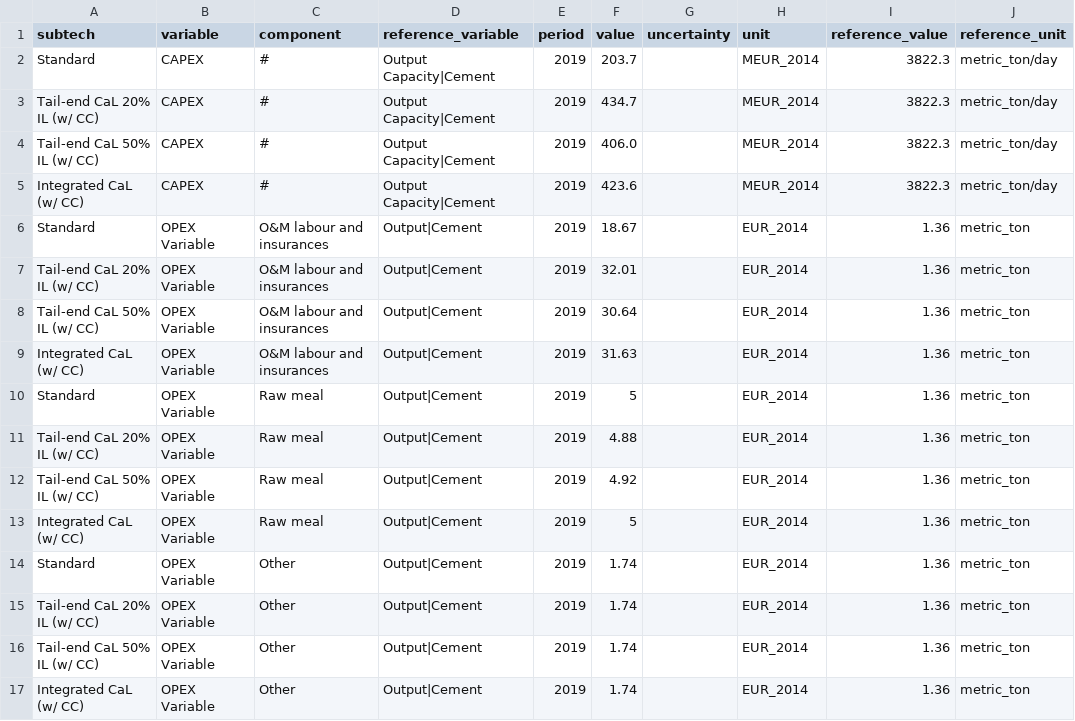
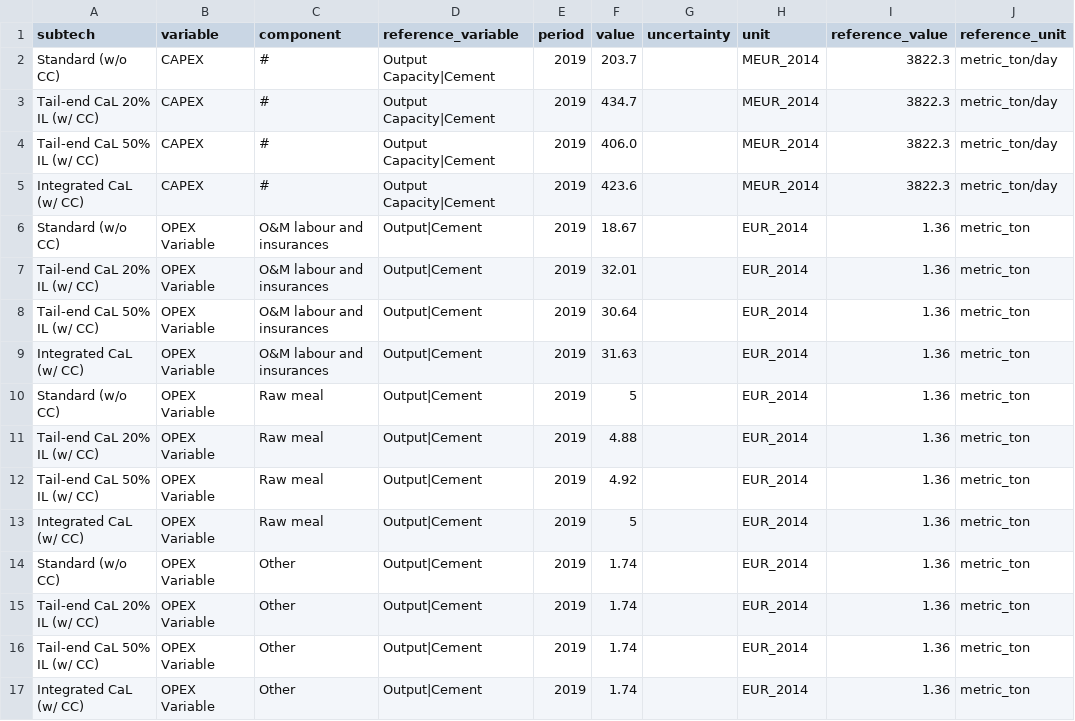
Before and after one commit to PhilippVerpoort/posted, a CSV file: inst/extdata/database/tedfs/Tech/Cement Production.csv, drawn as a sheet; only a part is shown; the diff covers the shown part only; the diff names each change by its address in the sheet, - before the commit and + after, or states it on an @@ line.

Commit message:
Bugfix in cement data.

```diff
--- a/inst/extdata/database/tedfs/Tech/Cement Production.csv
+++ b/inst/extdata/database/tedfs/Tech/Cement Production.csv
-A2 (subtech): Standard
+A2 (subtech): Standard (w/o CC)
-A6 (subtech): Standard
+A6 (subtech): Standard (w/o CC)
-A10 (subtech): Standard
+A10 (subtech): Standard (w/o CC)
-A14 (subtech): Standard
+A14 (subtech): Standard (w/o CC)
```
Also changed, not shown: 8 edited cells elsewhere in this file, 1 other file.
